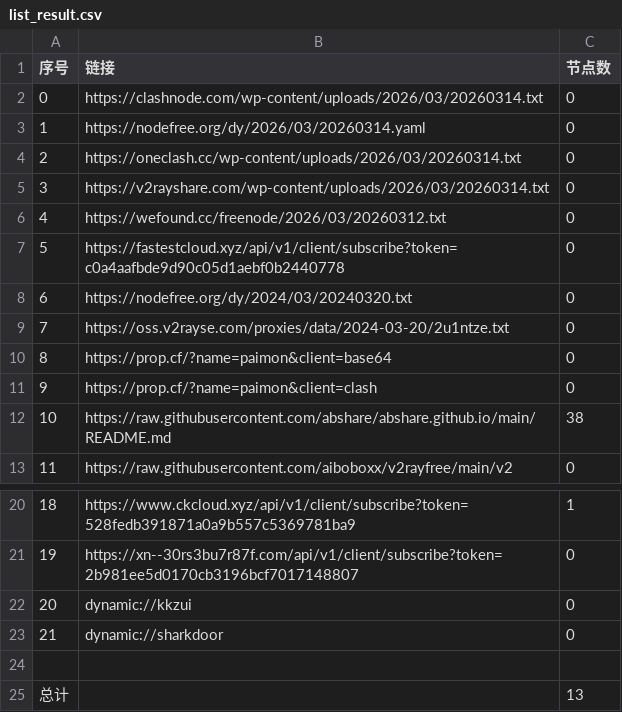
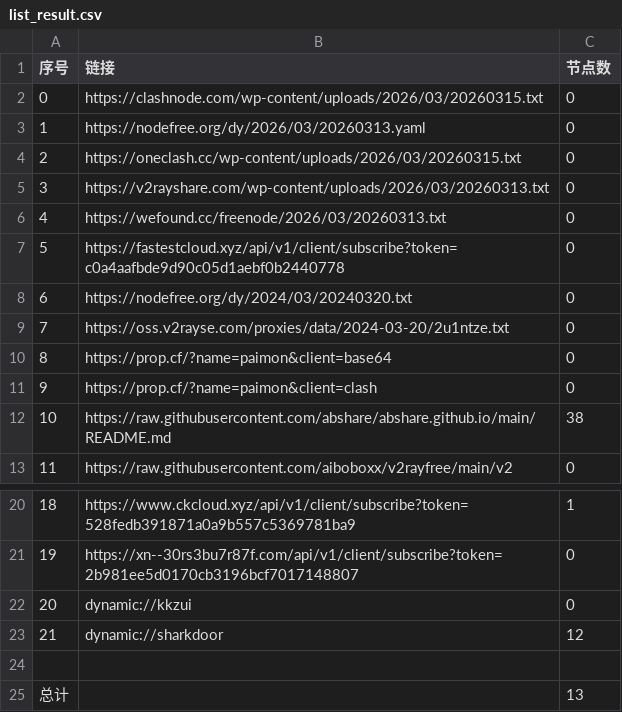
Before and after one commit to lyxgmxit/AutoMergePublicNodes, a CSV file: list_result.csv, drawn as a sheet; only a part is shown, gaps mark what is left out.

```diff
--- a/list_result.csv
+++ b/list_result.csv
@@ -1,7 +1,7 @@
 序号,链接,节点数
-0,https://clashnode.com/wp-content/uploads/2026/03/20260314.txt,0
-1,https://nodefree.org/dy/2026/03/20260314.yaml,0
-2,https://oneclash.cc/wp-content/uploads/2026/03/20260314.txt,0
-3,https://v2rayshare.com/wp-content/uploads/2026/03/20260314.txt,0
-4,https://wefound.cc/freenode/2026/03/20260312.txt,0
+0,https://clashnode.com/wp-content/uploads/2026/03/20260315.txt,0
+1,https://nodefree.org/dy/2026/03/20260313.yaml,0
+2,https://oneclash.cc/wp-content/uploads/2026/03/20260315.txt,0
+3,https://v2rayshare.com/wp-content/uploads/2026/03/20260313.txt,0
+4,https://wefound.cc/freenode/2026/03/20260313.txt,0
 5,https://fastestcloud.xyz/api/v1/client/subscribe?token=c0a4aafbde9d90c05d1aebf0b2440778,0
@@ -22,3 +22,3 @@
 20,dynamic://kkzui,0
-21,dynamic://sharkdoor,0
+21,dynamic://sharkdoor,12
 
```
Also changed, not shown: 4 other files.
